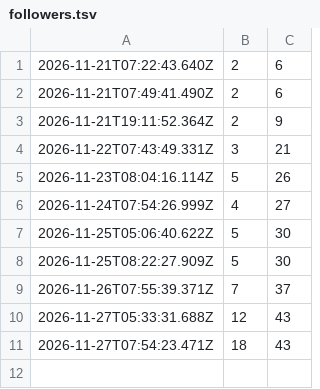
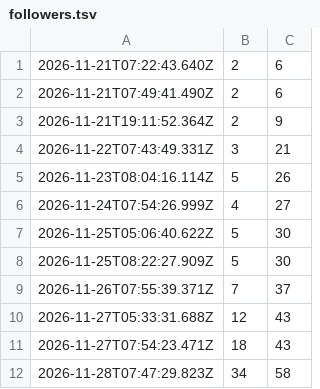
Before and after one commit to nmkr321/watchwireco, a TSV file: watch-wire-engine/logs/followers.tsv, drawn as a sheet; the diff names each change by its address in the sheet, - before the commit and + after, or states it on an @@ line.

```diff
--- a/watch-wire-engine/logs/followers.tsv
+++ b/watch-wire-engine/logs/followers.tsv
+row 12: 2026-11-28T07:47:29.823Z | 34 | 58
```
Also changed, not shown: watch-wire-engine/logs/costs.tsv, 23 other files.
